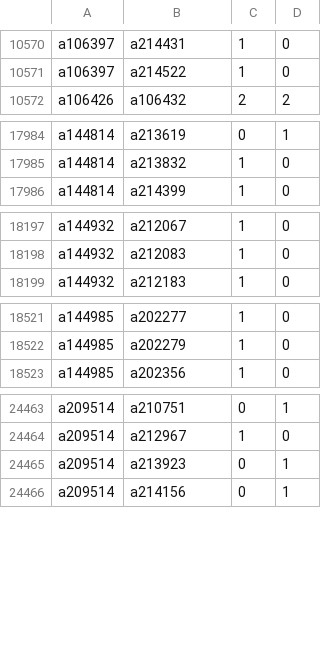
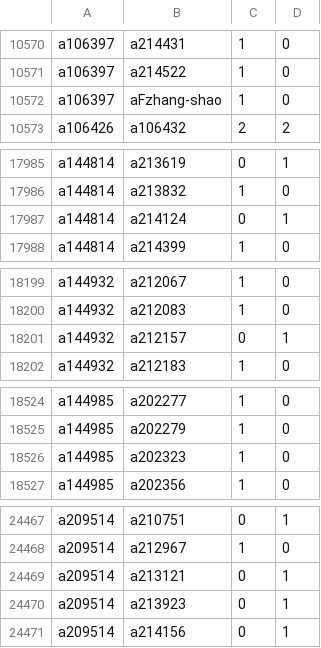
Before and after one commit to robertzechovsky639-ui/tenis, a TSV file: state/h2h/00.tsv, drawn as a sheet; only a part is shown, gaps mark what is left out; the diff covers the shown part only.

```diff
--- a/state/h2h/00.tsv
+++ b/state/h2h/00.tsv
@@ -10571,2 +10571,3 @@ a106397	a214431	1	0
 a106397	a214522	1	0
+a106397	aFzhang-shao	1	0
 a106426	a106432	2	2
@@ -17985,2 +17986,3 @@ a144814	a213619	0	1
 a144814	a213832	1	0
+a144814	a214124	0	1
 a144814	a214399	1	0
@@ -18198,2 +18200,3 @@ a144932	a212067	1	0
 a144932	a212083	1	0
+a144932	a212157	0	1
 a144932	a212183	1	0
@@ -18522,2 +18525,3 @@ a144985	a202277	1	0
 a144985	a202279	1	0
+a144985	a202323	1	0
 a144985	a202356	1	0
@@ -24464,2 +24468,3 @@ a209514	a210751	0	1
 a209514	a212967	1	0
+a209514	a213121	0	1
 a209514	a213923	0	1
```
Also changed, not shown: 15 added rows and 3 edited cells elsewhere in this file, state/h2h/01.tsv, state/h2h/07.tsv, 25 other files.
